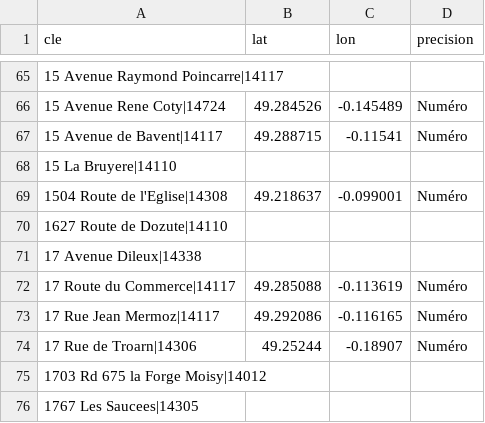
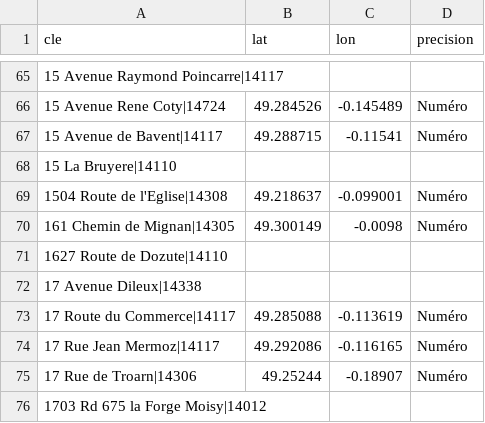
Before and after one commit to ncpa-dechets/annuaire-entreprises, a CSV file: data/geocodage_cache.csv, drawn as a sheet; only a part is shown, gaps mark what is left out; the shorter side is filled out with more unchanged rows; the diff names each change by its address in the sheet, - before the commit and + after, or states it on an @@ line.

```diff
--- a/data/geocodage_cache.csv
+++ b/data/geocodage_cache.csv
+row 70: 161 Chemin de Mignan|14305 | 49.300149 | -0.0098 | Numéro
```
Also changed, not shown: data/bodacc.csv, data/journal.csv, 4 other files.
